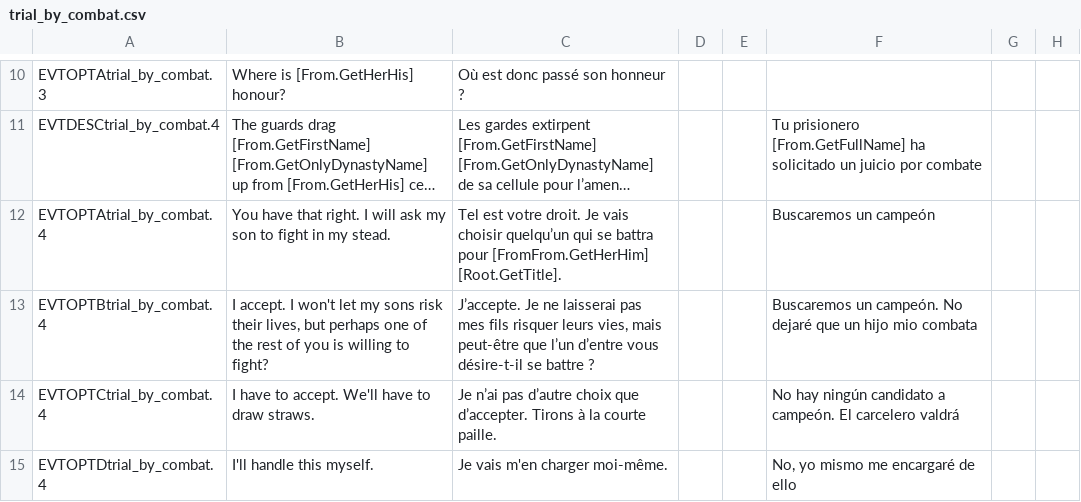
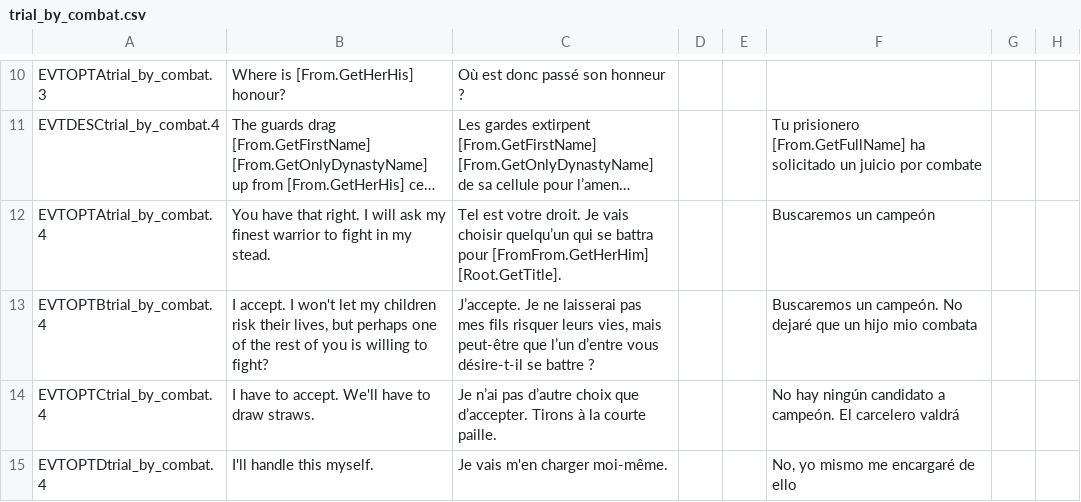
Before and after one commit to preslavb/lux-invicta-repository, a CSV file: localisation/trial_by_combat.csv, drawn as a sheet; only a part is shown, gaps mark what is left out; long unchanged cells end in …; the diff names each change by its address in the sheet, - before the commit and + after, or states it on an @@ line.

Commit message:
Hopefully fixed trial by combat (broken by latest duel engine update), widened champion pool to permit those women eligible to be commanders, and to permit duelists to be champions.

```diff
--- a/localisation/trial_by_combat.csv
+++ b/localisation/trial_by_combat.csv
-B12: …ask my son to fight…
+B12: …ask my finest warrior to fight…
-B13: …let my sons risk their…
+B13: …let my children risk their…
```
Also changed, not shown: 3 other files.
